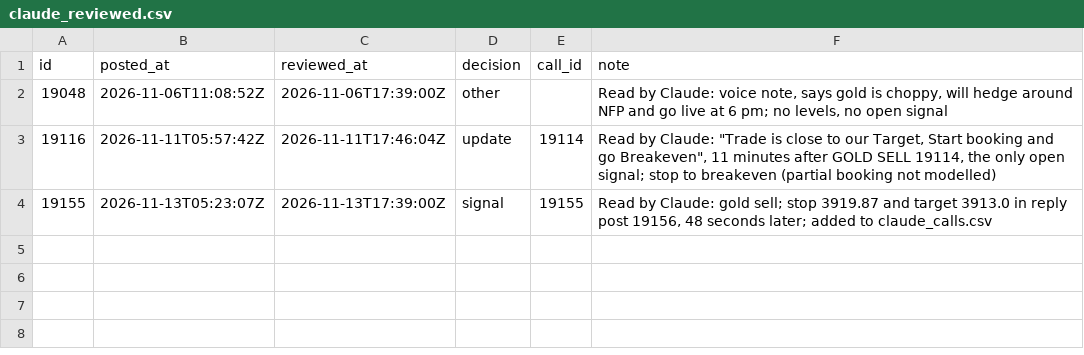
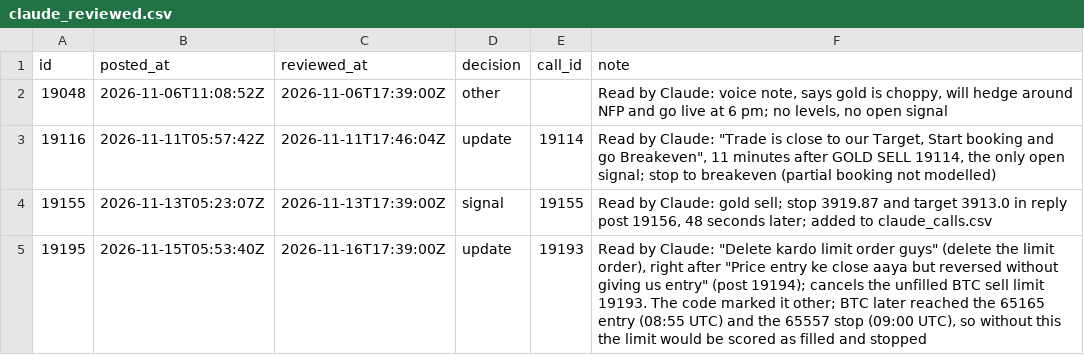
Before and after one commit to viruop/paper-arena, a CSV file: data/akash/claude_reviewed.csv, drawn as a sheet.

```diff
--- a/data/akash/claude_reviewed.csv
+++ b/data/akash/claude_reviewed.csv
@@ -4 +4,2 @@ id,posted_at,reviewed_at,decision,call_id,note
 19155,2026-11-13T05:23:07Z,2026-11-13T17:39:00Z,signal,19155,"Read by Claude: gold sell; stop 3919.87 and target 3913.0 in reply post 19156, 48 seconds later; added to claude_calls.csv"
+19195,2026-11-15T05:53:40Z,2026-11-16T17:39:00Z,update,19193,"Read by Claude: ""Delete kardo limit order guys"" (delete the limit order), right after ""Price entry ke close aaya but reversed without giving us entry"" (post 19194); cancels the unfilled BTC sell limit 19193. The code marked it other; BTC later reached the 65165 entry (08:55 UTC) and the 65557 stop (09:00 UTC), so without this the limit would be scored as filled and stopped"
```
Also changed, not shown: data/akash/call_corrections.csv, data/akash/claude_updates.csv.
